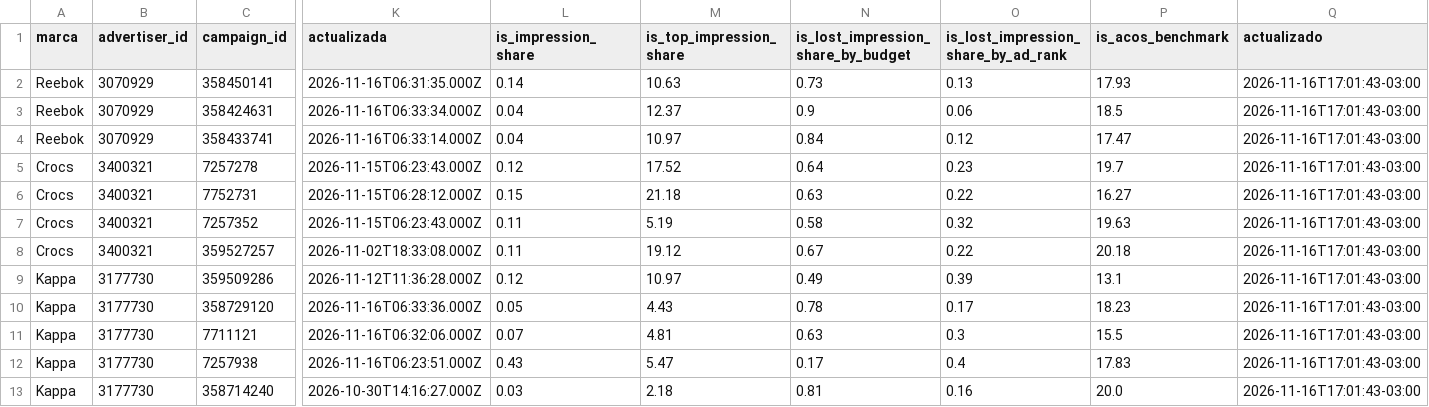
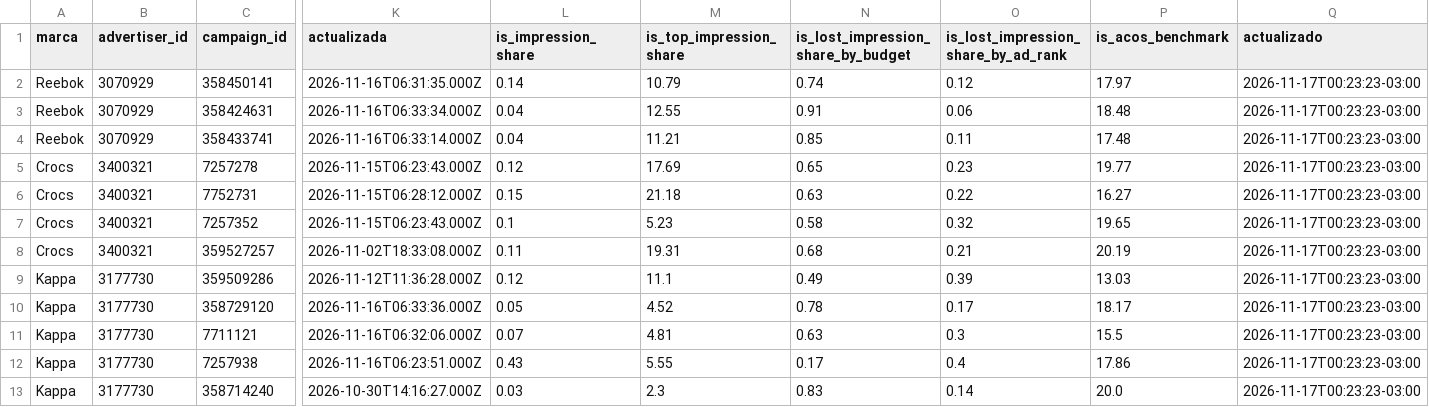
Before and after one commit to lucasrulo/dashboard-distrinando, a CSV file: meli_ads_campanias.csv, drawn as a sheet; only a part is shown, gaps mark what is left out; the diff covers the shown part only; the diff names each change by its address in the sheet, - before the commit and + after, or states it on an @@ line.

```diff
--- a/meli_ads_campanias.csv
+++ b/meli_ads_campanias.csv
-M2 (is_top_impression_share): 10.63
+M2 (is_top_impression_share): 10.79
-N2: 0.73
+N2: 0.74
-O2: 0.13
+O2: 0.12
-P2 (is_acos_benchmark): 17.93
+P2 (is_acos_benchmark): 17.97
-Q2:Q13 (actualizado): 2026-11-16T17:01:43-03:00
+Q2:Q13 (actualizado): 2026-11-17T00:23:23-03:00
-M3 (is_top_impression_share): 12.37
+M3 (is_top_impression_share): 12.55
-N3: 0.9
+N3: 0.91
-P3 (is_acos_benchmark): 18.5
+P3 (is_acos_benchmark): 18.48
-M4 (is_top_impression_share): 10.97
+M4 (is_top_impression_share): 11.21
-N4: 0.84
+N4: 0.85
-O4: 0.12
+O4: 0.11
-P4 (is_acos_benchmark): 17.47
+P4 (is_acos_benchmark): 17.48
-M5 (is_top_impression_share): 17.52
+M5 (is_top_impression_share): 17.69
-N5: 0.64
+N5: 0.65
-P5 (is_acos_benchmark): 19.7
+P5 (is_acos_benchmark): 19.77
-L7 (is_impression_share): 0.11
+L7 (is_impression_share): 0.1
-M7 (is_top_impression_share): 5.19
+M7 (is_top_impression_share): 5.23
-P7 (is_acos_benchmark): 19.63
+P7 (is_acos_benchmark): 19.65
-M8 (is_top_impression_share): 19.12
+M8 (is_top_impression_share): 19.31
-N8: 0.67
+N8: 0.68
-O8: 0.22
+O8: 0.21
-P8 (is_acos_benchmark): 20.18
+P8 (is_acos_benchmark): 20.19
-M9 (is_top_impression_share): 10.97
+M9 (is_top_impression_share): 11.1
-P9 (is_acos_benchmark): 13.1
+P9 (is_acos_benchmark): 13.03
-M10 (is_top_impression_share): 4.43
+M10 (is_top_impression_share): 4.52
-P10 (is_acos_benchmark): 18.23
+P10 (is_acos_benchmark): 18.17
-M12 (is_top_impression_share): 5.47
+M12 (is_top_impression_share): 5.55
-P12 (is_acos_benchmark): 17.83
+P12 (is_acos_benchmark): 17.86
-M13 (is_top_impression_share): 2.18
+M13 (is_top_impression_share): 2.3
-N13: 0.81
+N13: 0.83
-O13: 0.16
+O13: 0.14
```
Also changed, not shown: 26 edited cells elsewhere in this file, clientes_cohortes.csv, meli_ads_diario.csv, 9 other files.
